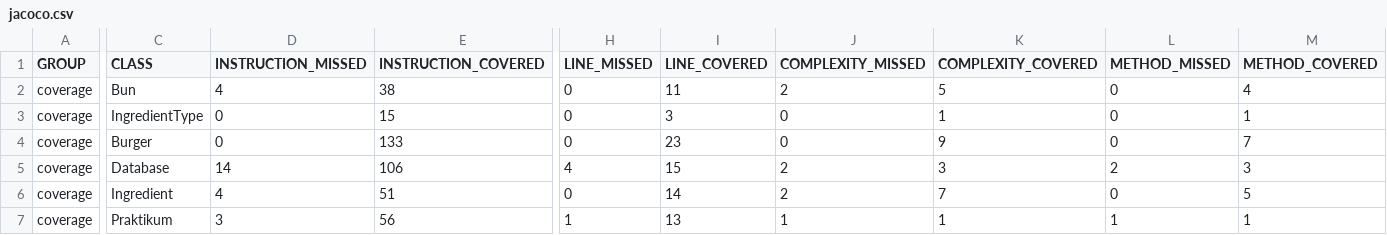
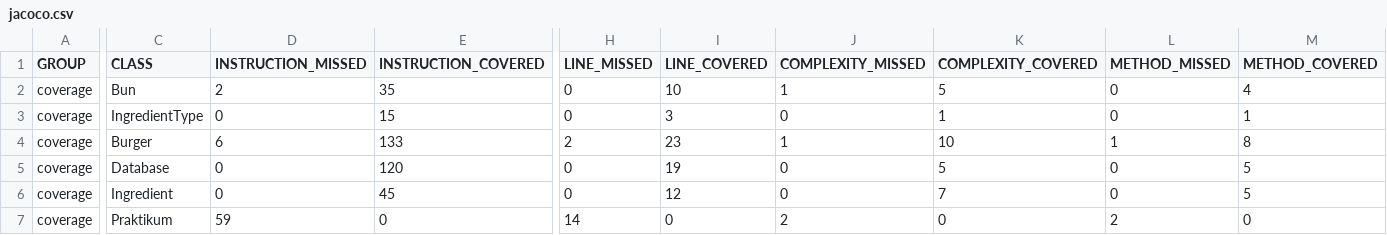
Before and after one commit to nadezdabokareva/Diplom-unit-test, a CSV file: target/site/jacoco/jacoco.csv, drawn as a sheet; only a part is shown, gaps mark what is left out; the diff covers the shown part only; the diff names each change by its address in the sheet, - before the commit and + after, or states it on an @@ line.

Commit message:
I made edits based on the reviewer's comments: I deleted the tests for the practicum class, added my and stabs to the burger class, changed the annotation to parameterization. Updated the jacoco report

```diff
--- a/target/site/jacoco/jacoco.csv
+++ b/target/site/jacoco/jacoco.csv
-D2 (INSTRUCTION_MISSED): 4
+D2 (INSTRUCTION_MISSED): 2
-E2 (INSTRUCTION_COVERED): 38
+E2 (INSTRUCTION_COVERED): 35
-I2 (LINE_COVERED): 11
+I2 (LINE_COVERED): 10
-J2 (COMPLEXITY_MISSED): 2
+J2 (COMPLEXITY_MISSED): 1
-D4 (INSTRUCTION_MISSED): 0
+D4 (INSTRUCTION_MISSED): 6
-H4 (LINE_MISSED): 0
+H4 (LINE_MISSED): 2
-J4 (COMPLEXITY_MISSED): 0
+J4 (COMPLEXITY_MISSED): 1
-K4 (COMPLEXITY_COVERED): 9
+K4 (COMPLEXITY_COVERED): 10
-L4 (METHOD_MISSED): 0
+L4 (METHOD_MISSED): 1
-M4 (METHOD_COVERED): 7
+M4 (METHOD_COVERED): 8
-D5 (INSTRUCTION_MISSED): 14
+D5 (INSTRUCTION_MISSED): 0
-E5 (INSTRUCTION_COVERED): 106
+E5 (INSTRUCTION_COVERED): 120
-H5 (LINE_MISSED): 4
+H5 (LINE_MISSED): 0
-I5 (LINE_COVERED): 15
+I5 (LINE_COVERED): 19
-J5:J6 (COMPLEXITY_MISSED): 2
+J5:J6 (COMPLEXITY_MISSED): 0
-K5 (COMPLEXITY_COVERED): 3
+K5 (COMPLEXITY_COVERED): 5
-L5 (METHOD_MISSED): 2
+L5 (METHOD_MISSED): 0
-M5 (METHOD_COVERED): 3
+M5 (METHOD_COVERED): 5
-D6 (INSTRUCTION_MISSED): 4
+D6 (INSTRUCTION_MISSED): 0
-E6 (INSTRUCTION_COVERED): 51
+E6 (INSTRUCTION_COVERED): 45
-I6 (LINE_COVERED): 14
+I6 (LINE_COVERED): 12
-D7 (INSTRUCTION_MISSED): 3
+D7 (INSTRUCTION_MISSED): 59
-E7 (INSTRUCTION_COVERED): 56
+E7 (INSTRUCTION_COVERED): 0
-H7 (LINE_MISSED): 1
+H7 (LINE_MISSED): 14
-I7 (LINE_COVERED): 13
+I7 (LINE_COVERED): 0
-J7 (COMPLEXITY_MISSED): 1
+J7 (COMPLEXITY_MISSED): 2
-K7 (COMPLEXITY_COVERED): 1
+K7 (COMPLEXITY_COVERED): 0
-L7 (METHOD_MISSED): 1
+L7 (METHOD_MISSED): 2
-M7 (METHOD_COVERED): 1
+M7 (METHOD_COVERED): 0
```
Also changed, not shown: 4 edited cells elsewhere in this file, 53 other files.
